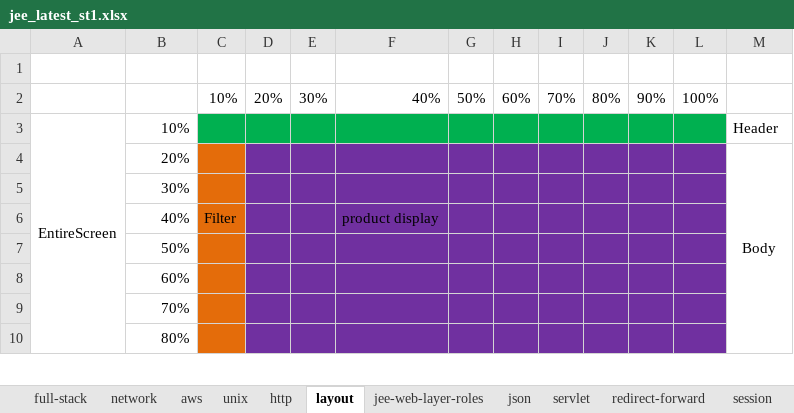
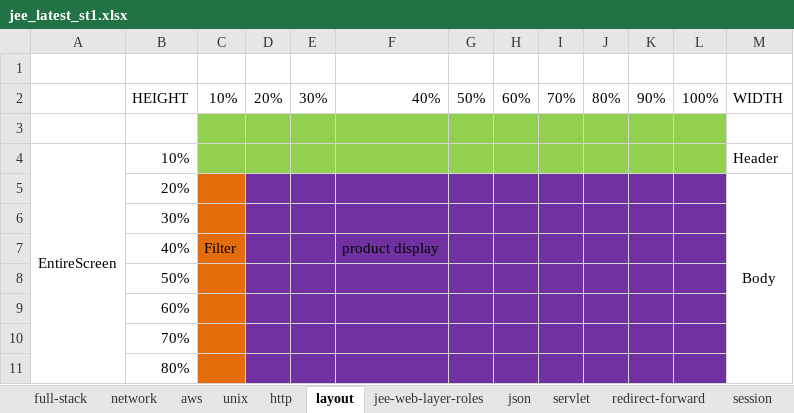
Before and after one commit to kumarunigo/unidecjee, an Excel workbook: jee_latest_st1.xlsx, sheet layout, drawn as a sheet; only a part is shown; values as stored, in another font and other column widths than the file's, no borders; addresses are those after the commit; the diff names each change by its address in the sheet, - before the commit and + after, or states it on an @@ line.

```diff
--- a/jee_latest_st1.xlsx (sheet layout)
+++ b/jee_latest_st1.xlsx (sheet layout)
-B2: (empty)
+B2: HEIGHT
-M2: (empty)
+M2: WIDTH
+row 3: (empty)
-C4:L4 fill: #00B050
+C4:L4 fill: #92D050
```
Also changed, not shown: sheet jee-web-layer-roles, 4 other files.
